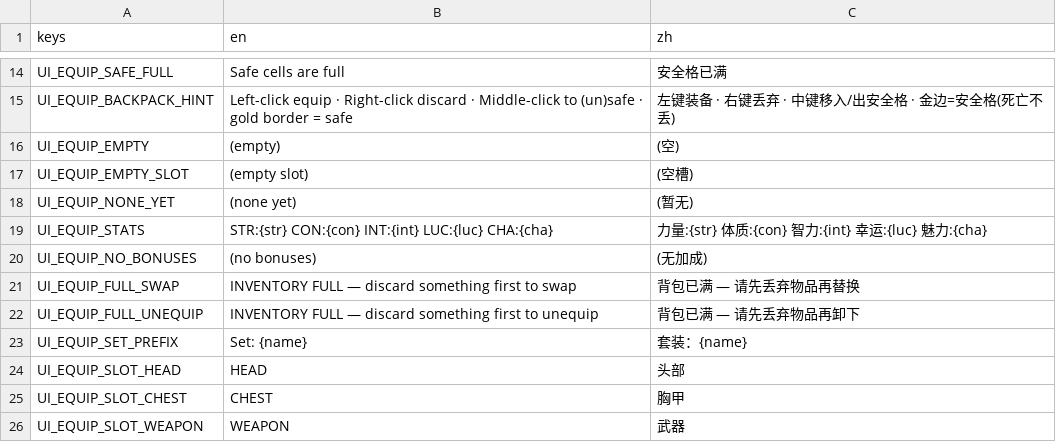
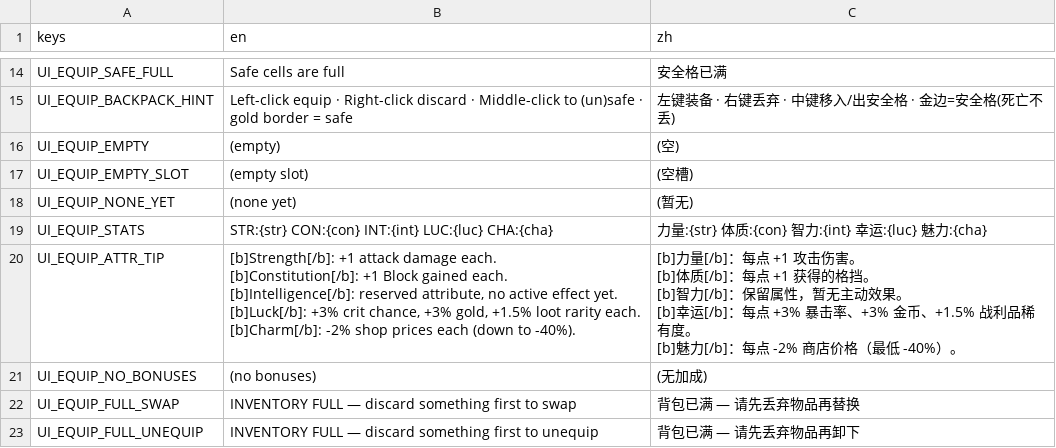
Before and after one commit to Jelly13124/Cardgame, a CSV file: assets/translations/ui_equipment.csv, drawn as a sheet; only a part is shown, gaps mark what is left out; the shorter side is filled out with more unchanged rows.

```diff
--- a/assets/translations/ui_equipment.csv
+++ b/assets/translations/ui_equipment.csv
@@ -19,2 +19,11 @@ UI_EQUIP_NONE_YET,"  (none yet)","  (暂无)"
 UI_EQUIP_STATS,STR:{str}  CON:{con}  INT:{int}  LUC:{luc}  CHA:{cha},力量:{str}  体质:{con}  智力:{int}  幸运:{luc}  魅力:{cha}
+UI_EQUIP_ATTR_TIP,"[b]Strength[/b]: +1 attack damage each.
+[b]Constitution[/b]: +1 Block gained each.
+[b]Intelligence[/b]: reserved attribute, no active effect yet.
+[b]Luck[/b]: +3% crit chance, +3% gold, +1.5% loot rarity each.
+[b]Charm[/b]: -2% shop prices each (down to -40%).","[b]力量[/b]：每点 +1 攻击伤害。
+[b]体质[/b]：每点 +1 获得的格挡。
+[b]智力[/b]：保留属性，暂无主动效果。
+[b]幸运[/b]：每点 +3% 暴击率、+3% 金币、+1.5% 战利品稀有度。
+[b]魅力[/b]：每点 -2% 商店价格（最低 -40%）。"
 UI_EQUIP_NO_BONUSES,(no bonuses),(无加成)
```
Also changed, not shown: 1 other file.
